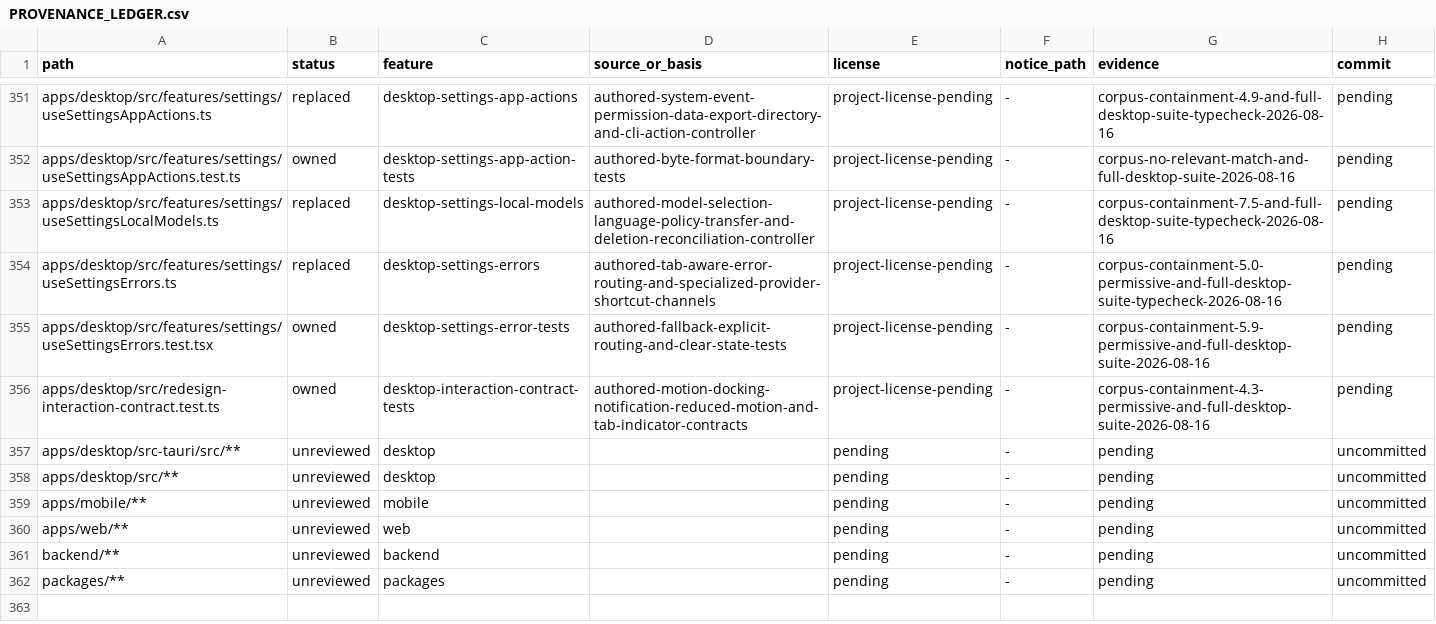
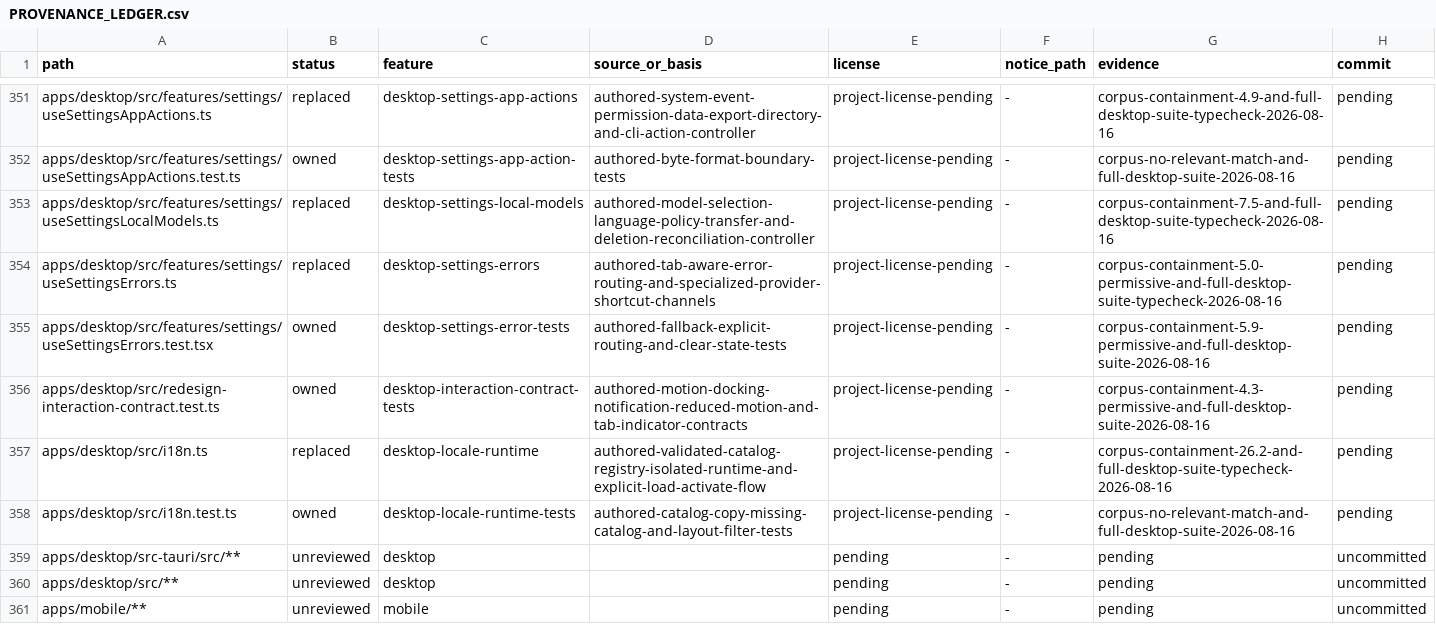
Before and after one commit to jamescardona11/looper, a CSV file: docs/rebuild/PROVENANCE_LEDGER.csv, drawn as a sheet; only a part is shown, gaps mark what is left out; the shorter side is filled out with more unchanged rows; the diff names each change by its address in the sheet, - before the commit and + after, or states it on an @@ line.

Commit message:
refactor(desktop): isolate locale activation

```diff
--- a/docs/rebuild/PROVENANCE_LEDGER.csv
+++ b/docs/rebuild/PROVENANCE_LEDGER.csv
+row 357: apps/desktop/src/i18n.ts | replaced | desktop-locale-runtime | authored-validated-catalog-registry-isolated-runtime-and-explicit-load-activate-flow | project-license-pending | - | corpus-containment-26.2-and-full-desktop-suite-typecheck-2026-08-16 | pending
+row 358: apps/desktop/src/i18n.test.ts | owned | desktop-locale-runtime-tests | authored-catalog-copy-missing-catalog-and-layout-filter-tests | project-license-pending | - | corpus-no-relevant-match-and-full-desktop-suite-2026-08-16 | pending
```
Also changed, not shown: 2 other files.
